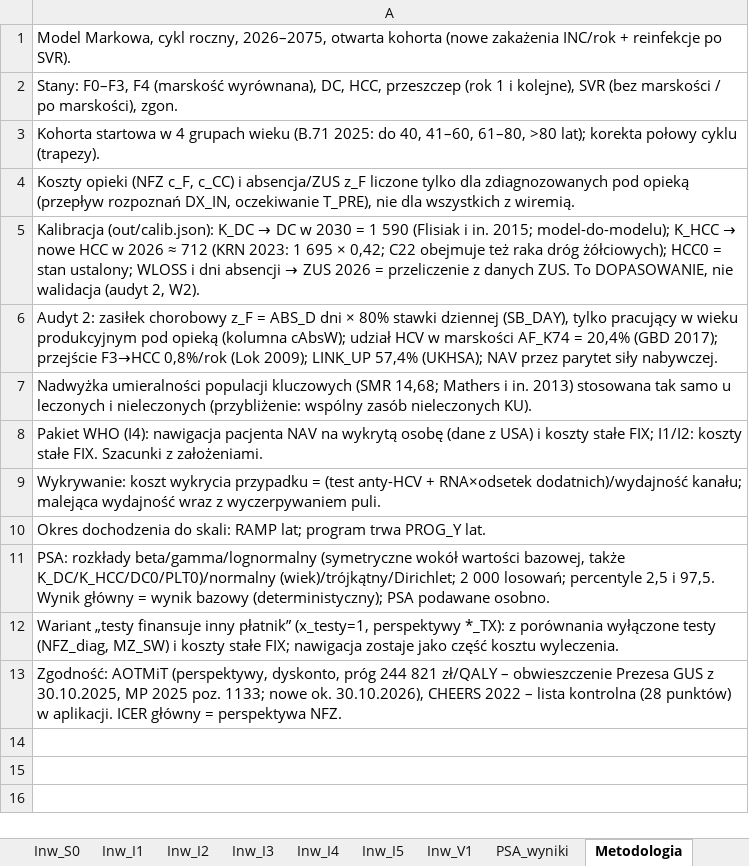
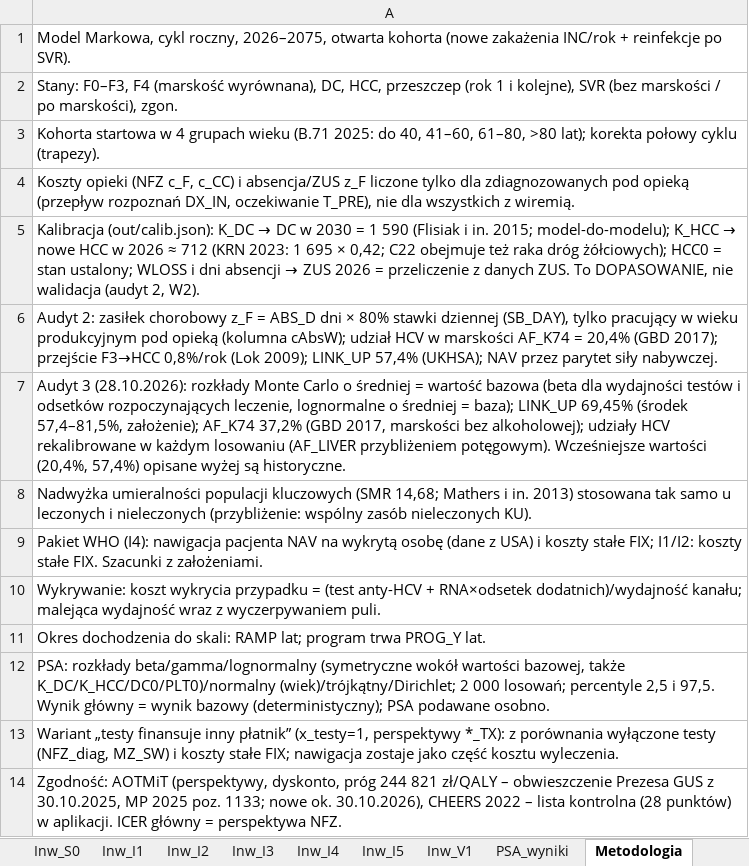
Before and after one commit to damiangrok5-droid/hcv-koszt-zaniechania, an Excel workbook: pobierz/hcv_model_inwestycji.xlsx, sheet Metodologia, drawn as a sheet; values as stored, in another font and other column widths than the file's, no borders; the diff names each change by its address in the sheet, - before the commit and + after, or states it on an @@ line.

Commit message:
Audyt 3 (28.10.2026, symulowany): rozkłady MC o średniej = baza, LINK_UP 69,45%, AF_K74 37,2%, rekalibracja w PSA, scenariusze, tabele przed/po

```diff
--- a/pobierz/hcv_model_inwestycji.xlsx (sheet Metodologia)
+++ b/pobierz/hcv_model_inwestycji.xlsx (sheet Metodologia)
+row 7: Audyt 3 (28.10.2026): rozkłady Monte Carlo o średniej = wartość bazowa (beta dla wydajności testów i odsetków rozpoczynających leczenie, lognormalne o średniej = baza); LINK_UP 69,45% (środek 57,4–81,5%, założenie); AF_K74 37,2% (GBD 2017, marskości bez alkoholowej); udziały HCV rekalibrowane w każdym losowaniu (AF_LIVER przybliżeniem potęgowym). Wcześniejsze wartości (20,4%, 57,4%) opisane wyżej są historyczne.
```
Also changed, not shown: sheet PSA_wyniki, sheet L_I4, sheet L_S0, sheet L_S1, sheet L_V1, sheet L_I5, 14 more sheets, 3 other files.
